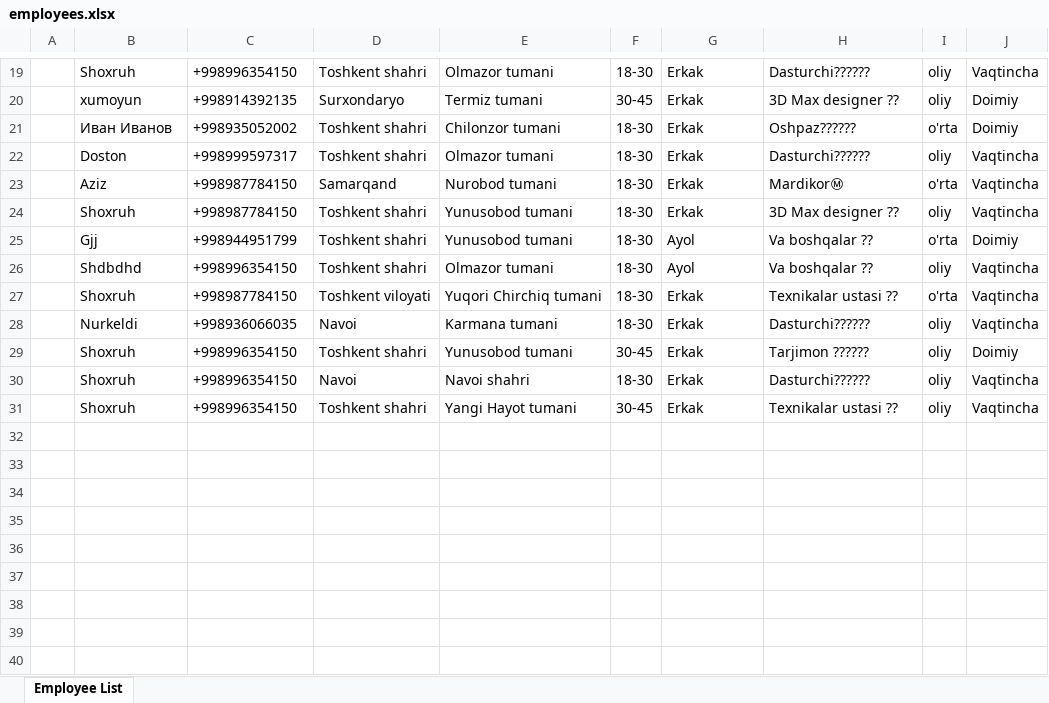
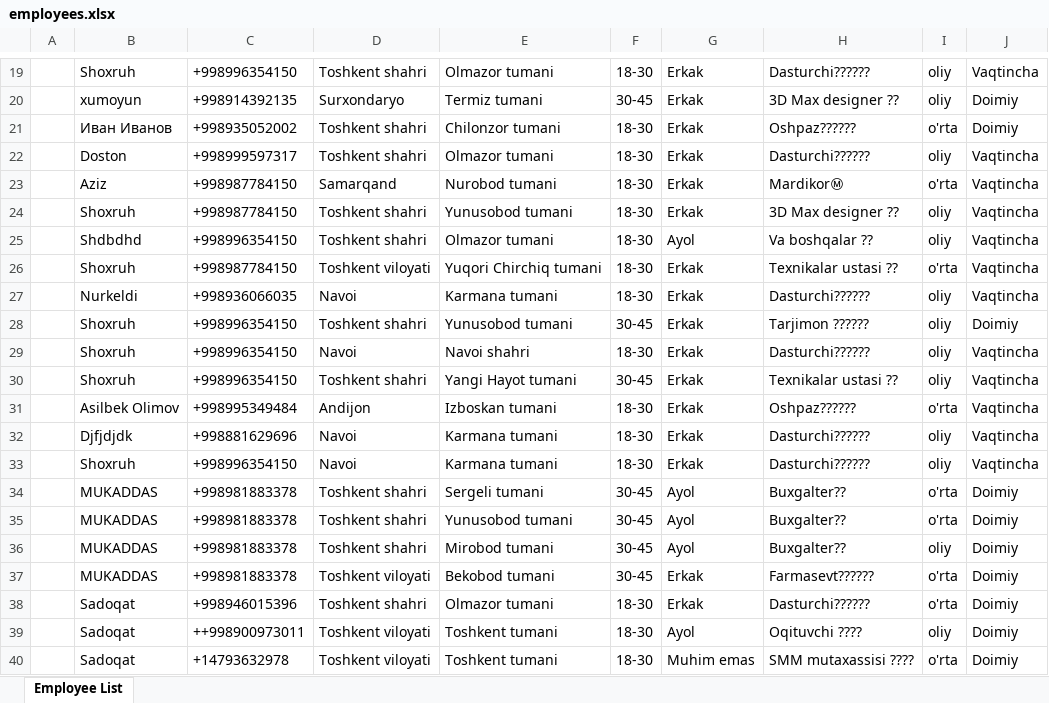
Before and after one commit to Ecolife-777/telegram_bot_amazon, an Excel workbook: src/main/resources/employees.xlsx, sheet Employee List, drawn as a sheet; only a part is shown, gaps mark what is left out; values as stored, in another font and other column widths than the file's, no borders; removed rows and columns are numbered as before the commit, all else as after; the diff names each change by its address in the sheet, - before the commit and + after, or states it on an @@ line.

```diff
--- a/src/main/resources/employees.xlsx (sheet Employee List)
+++ b/src/main/resources/employees.xlsx (sheet Employee List)
-row 25:  | Gjj | +998944951799 | Toshkent shahri | Yunusobod tumani | 18-30 | Ayol | Va boshqalar ?? | o'rta | Doimiy
+row 31:  | Asilbek Olimov | +998995349484 | Andijon | Izboskan tumani | 18-30 | Erkak | Oshpaz????‍?? | o'rta | Vaqtincha
+row 32:  | Djfjdjdk | +998881629696 | Navoi | Karmana tumani | 18-30 | Erkak | Dasturchi????‍?? | oliy | Vaqtincha
+row 33:  | Shoxruh | +998996354150 | Navoi | Karmana tumani | 18-30 | Erkak | Dasturchi????‍?? | oliy | Vaqtincha
+row 34:  | MUKADDAS | +998981883378 | Toshkent shahri | Sergeli tumani | 30-45 | Ayol | Buxgalter?? | o'rta | Doimiy
+row 35:  | MUKADDAS | +998981883378 | Toshkent shahri | Yunusobod tumani | 30-45 | Ayol | Buxgalter?? | o'rta | Doimiy
+row 36:  | MUKADDAS | +998981883378 | Toshkent shahri | Mirobod tumani | 30-45 | Ayol | Buxgalter?? | oliy | Doimiy
+row 37:  | MUKADDAS | +998981883378 | Toshkent viloyati | Bekobod tumani | 30-45 | Erkak | Farmasevt????‍?? | o'rta | Doimiy
+row 38:  | Sadoqat | +998946015396 | Toshkent shahri | Olmazor tumani | 18-30 | Erkak | Dasturchi????‍?? | o'rta | Doimiy
+row 39:  | Sadoqat | ++998900973011 | Toshkent viloyati | Toshkent tumani | 18-30 | Ayol | Oqituvchi ??‍?? | oliy | Doimiy
+row 40:  | Sadoqat | +14793632978 | Toshkent viloyati | Toshkent tumani | 18-30 | Muhim emas | SMM mutaxassisi ??‍?? | o'rta | Doimiy
```
Also changed, not shown: src/main/resources/users.xlsx, 2 other files.
